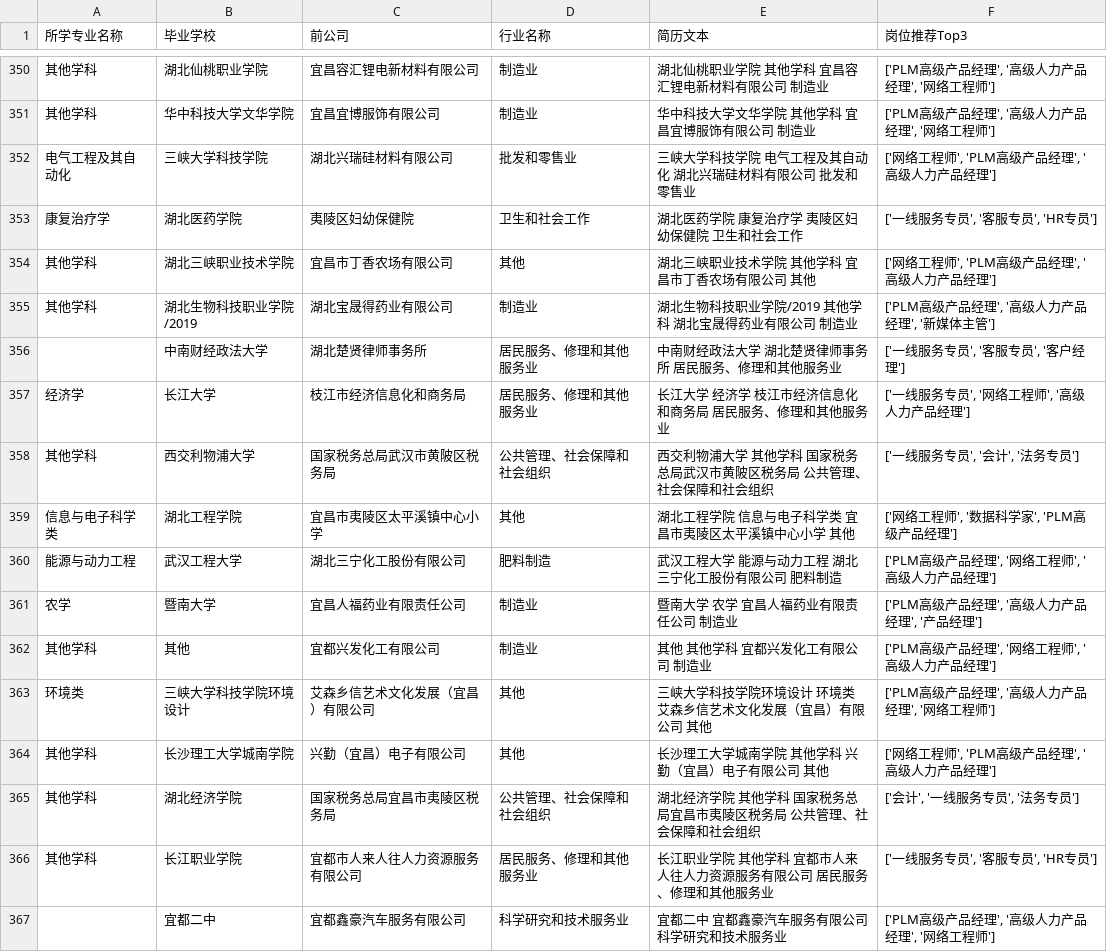
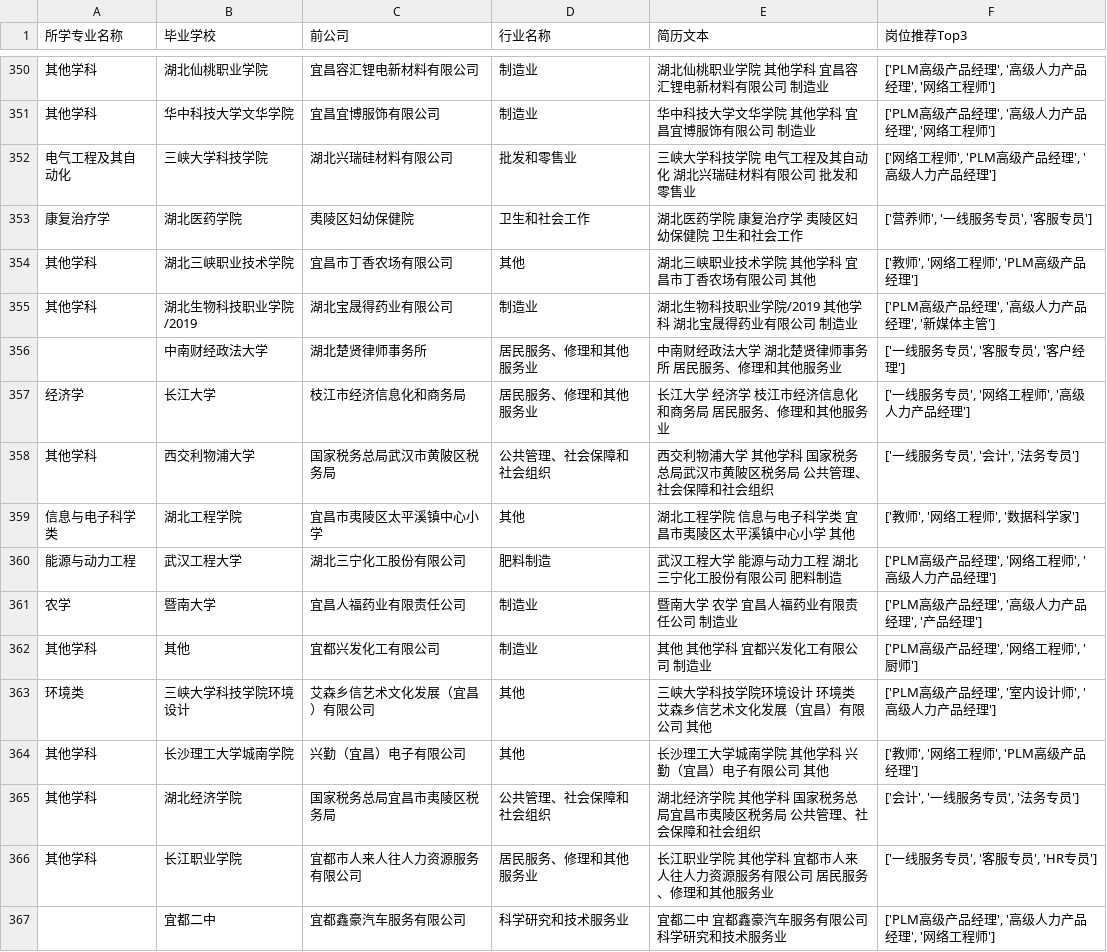
Before and after one commit to RightTr/HuangZhongBei25, a CSV file: results/job_result.csv, drawn as a sheet; only a part is shown, gaps mark what is left out; the diff covers the shown part only.

```diff
--- a/results/job_result.csv
+++ b/results/job_result.csv
@@ -352,4 +352,4 @@
 电气工程及其自动化,三峡大学科技学院,湖北兴瑞硅材料有限公司,批发和零售业,三峡大学科技学院 电气工程及其自动化 湖北兴瑞硅材料有限公司 批发和零售业,"['网络工程师', 'PLM高级产品经理', '高级人力产品经理']"
-康复治疗学,湖北医药学院,夷陵区妇幼保健院,卫生和社会工作,湖北医药学院 康复治疗学 夷陵区妇幼保健院 卫生和社会工作,"['一线服务专员', '客服专员', 'HR专员']"
-其他学科,湖北三峡职业技术学院,宜昌市丁香农场有限公司,其他,湖北三峡职业技术学院 其他学科 宜昌市丁香农场有限公司 其他,"['网络工程师', 'PLM高级产品经理', '高级人力产品经理']"
+康复治疗学,湖北医药学院,夷陵区妇幼保健院,卫生和社会工作,湖北医药学院 康复治疗学 夷陵区妇幼保健院 卫生和社会工作,"['营养师', '一线服务专员', '客服专员']"
+其他学科,湖北三峡职业技术学院,宜昌市丁香农场有限公司,其他,湖北三峡职业技术学院 其他学科 宜昌市丁香农场有限公司 其他,"['教师', '网络工程师', 'PLM高级产品经理']"
 其他学科,湖北生物科技职业学院/2019,湖北宝晟得药业有限公司,制造业,湖北生物科技职业学院/2019 其他学科 湖北宝晟得药业有限公司 制造业,"['PLM高级产品经理', '高级人力产品经理', '新媒体主管']"
@@ -358,8 +358,8 @@
 其他学科,西交利物浦大学,国家税务总局武汉市黄陂区税务局,公共管理、社会保障和社会组织,西交利物浦大学 其他学科 国家税务总局武汉市黄陂区税务局 公共管理、社会保障和社会组织,"['一线服务专员', '会计', '法务专员']"
-信息与电子科学类,湖北工程学院	,宜昌市夷陵区太平溪镇中心小学,其他,湖北工程学院	 信息与电子科学类 宜昌市夷陵区太平溪镇中心小学 其他,"['网络工程师', '数据科学家', 'PLM高级产品经理']"
+信息与电子科学类,湖北工程学院	,宜昌市夷陵区太平溪镇中心小学,其他,湖北工程学院	 信息与电子科学类 宜昌市夷陵区太平溪镇中心小学 其他,"['教师', '网络工程师', '数据科学家']"
 能源与动力工程,武汉工程大学,湖北三宁化工股份有限公司,肥料制造,武汉工程大学 能源与动力工程 湖北三宁化工股份有限公司 肥料制造,"['PLM高级产品经理', '网络工程师', '高级人力产品经理']"
 农学,暨南大学,宜昌人福药业有限责任公司,制造业,暨南大学 农学 宜昌人福药业有限责任公司 制造业,"['PLM高级产品经理', '高级人力产品经理', '产品经理']"
-其他学科,其他,宜都兴发化工有限公司,制造业,其他 其他学科 宜都兴发化工有限公司 制造业,"['PLM高级产品经理', '网络工程师', '高级人力产品经理']"
-环境类,三峡大学科技学院环境设计,艾森乡信艺术文化发展（宜昌）有限公司,其他,三峡大学科技学院环境设计 环境类 艾森乡信艺术文化发展（宜昌）有限公司 其他,"['PLM高级产品经理', '高级人力产品经理', '网络工程师']"
-其他学科,长沙理工大学城南学院,兴勤（宜昌）电子有限公司,其他,长沙理工大学城南学院 其他学科 兴勤（宜昌）电子有限公司 其他,"['网络工程师', 'PLM高级产品经理', '高级人力产品经理']"
+其他学科,其他,宜都兴发化工有限公司,制造业,其他 其他学科 宜都兴发化工有限公司 制造业,"['PLM高级产品经理', '网络工程师', '厨师']"
+环境类,三峡大学科技学院环境设计,艾森乡信艺术文化发展（宜昌）有限公司,其他,三峡大学科技学院环境设计 环境类 艾森乡信艺术文化发展（宜昌）有限公司 其他,"['PLM高级产品经理', '室内设计师', '高级人力产品经理']"
+其他学科,长沙理工大学城南学院,兴勤（宜昌）电子有限公司,其他,长沙理工大学城南学院 其他学科 兴勤（宜昌）电子有限公司 其他,"['教师', '网络工程师', 'PLM高级产品经理']"
 其他学科,湖北经济学院,国家税务总局宜昌市夷陵区税务局,公共管理、社会保障和社会组织,湖北经济学院 其他学科 国家税务总局宜昌市夷陵区税务局 公共管理、社会保障和社会组织,"['会计', '一线服务专员', '法务专员']"
```
Also changed, not shown: 171 edited cells elsewhere in this file, 13 other files.
